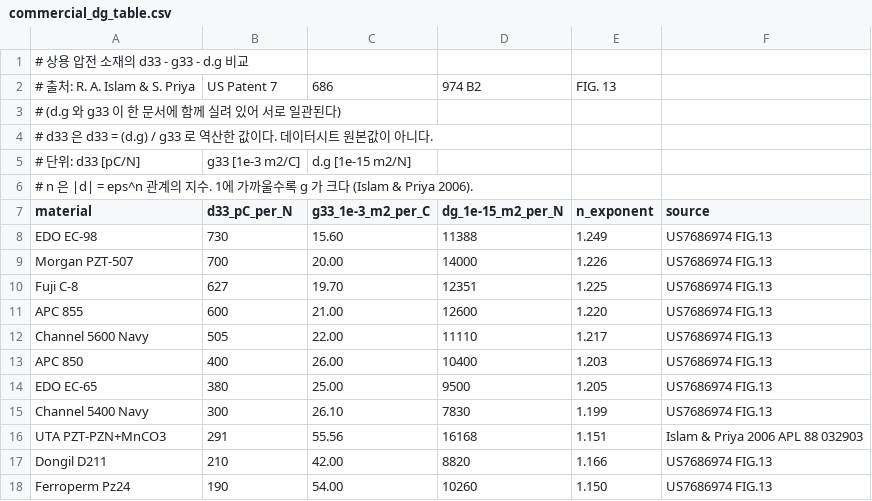
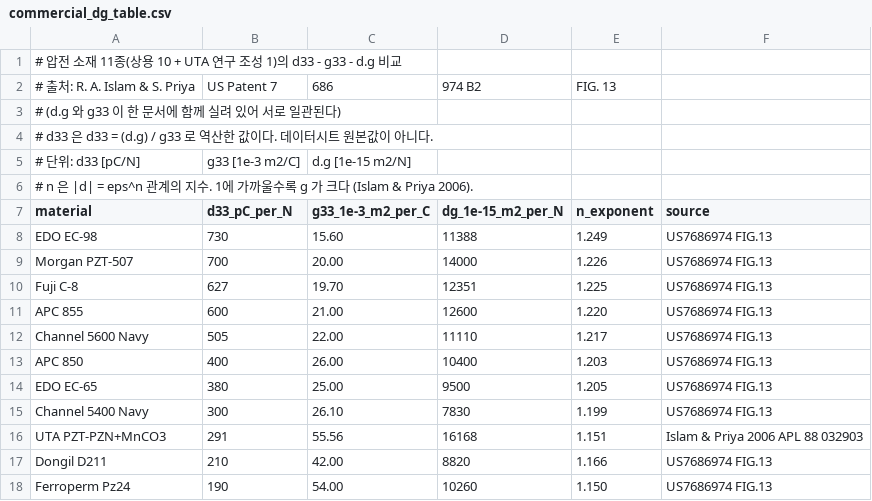
Before and after one commit to kraewon7422/piezo_hafs_108, a CSV file: docs/commercial_dg_table.csv, drawn as a sheet.

```diff
--- a/docs/commercial_dg_table.csv
+++ b/docs/commercial_dg_table.csv
@@ -1,2 +1,2 @@
-# 상용 압전 소재의 d33 - g33 - d.g 비교
+# 압전 소재 11종(상용 10 + UTA 연구 조성 1)의 d33 - g33 - d.g 비교
 # 출처: R. A. Islam & S. Priya, US Patent 7,686,974 B2, FIG. 13
```
Also changed, not shown: 7 other files.
